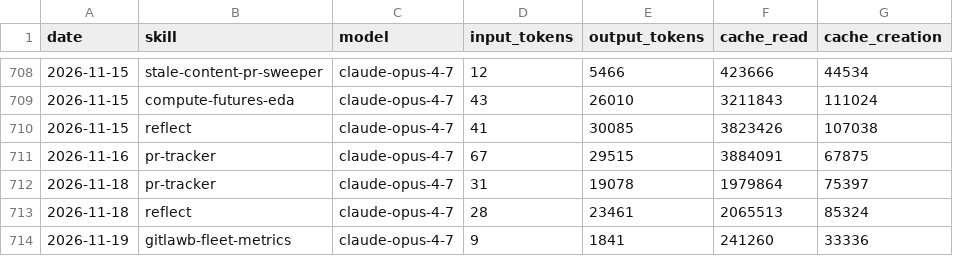
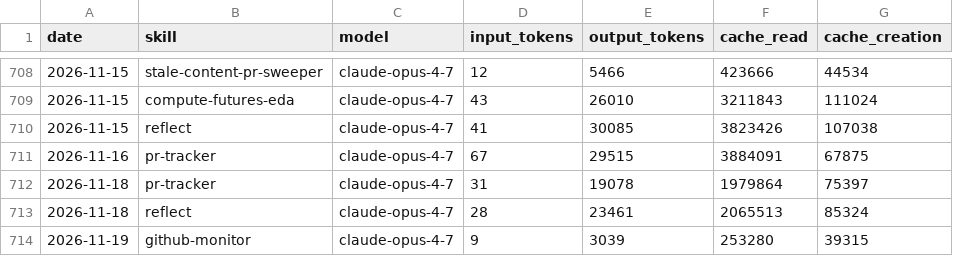
Before and after one commit to swarm-ai-research/aeon, a CSV file: memory/token-usage.csv, drawn as a sheet; only a part is shown, gaps mark what is left out.

Commit message:
chore(github-monitor): auto-commit 2026-11-19

```diff
--- a/memory/token-usage.csv
+++ b/memory/token-usage.csv
@@ -713,2 +713,2 @@ date,skill,model,input_tokens,output_tokens,cache_read,cache_creation
 2026-11-18,reflect,claude-opus-4-7,28,23461,2065513,85324
-2026-11-19,gitlawb-fleet-metrics,claude-opus-4-7,9,1841,241260,33336
+2026-11-19,github-monitor,claude-opus-4-7,9,3039,253280,39315
```
Also changed, not shown: 5 other files.
